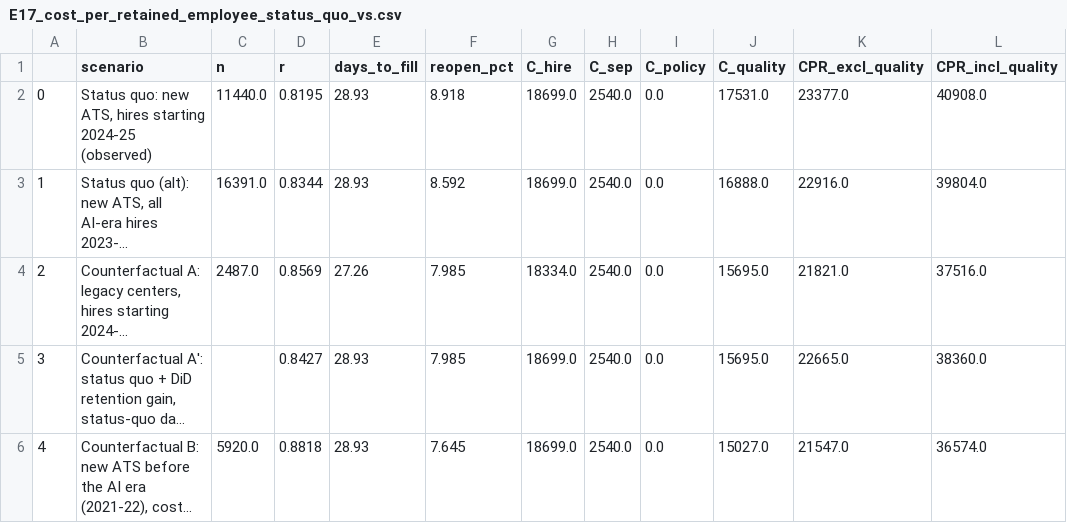
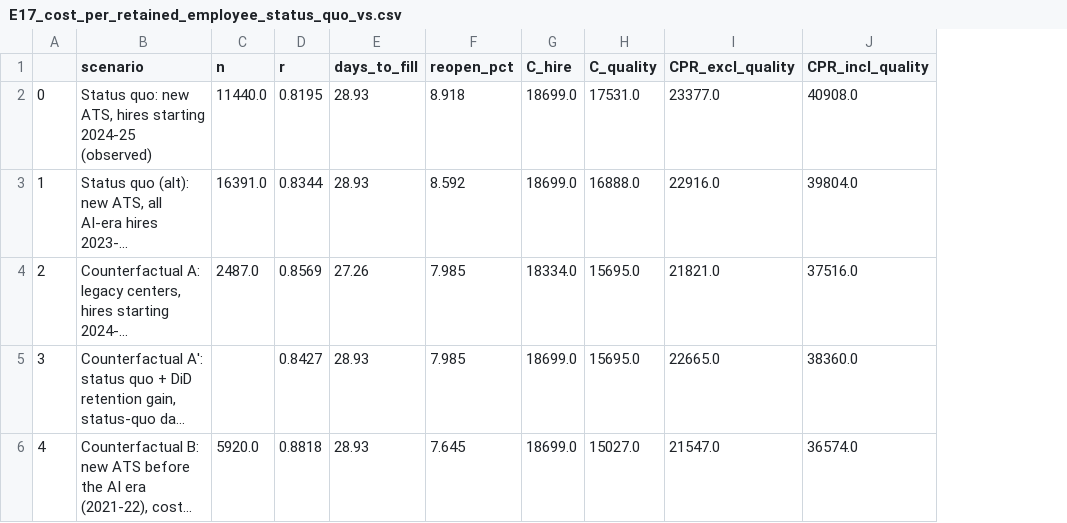
Before and after one commit to AustinGlick/meridian-case-econ-week, a CSV file: outputs/tables/E17_cost_per_retained_employee_status_quo_vs.csv, drawn as a sheet; long unchanged cells end in …; the diff names each change by its address in the sheet, - before the commit and + after, or states it on an @@ line.

```diff
--- a/outputs/tables/E17_cost_per_retained_employee_status_quo_vs.csv
+++ b/outputs/tables/E17_cost_per_retained_employee_status_quo_vs.csv
-column H (C_sep), rows 2-6: all 2540.0
-column I (C_policy), rows 2-6: all 0.0
```
Also changed, not shown: outputs/tables/E19_cost_per_retained_employee_by_option_vs.csv, 16 other files.
